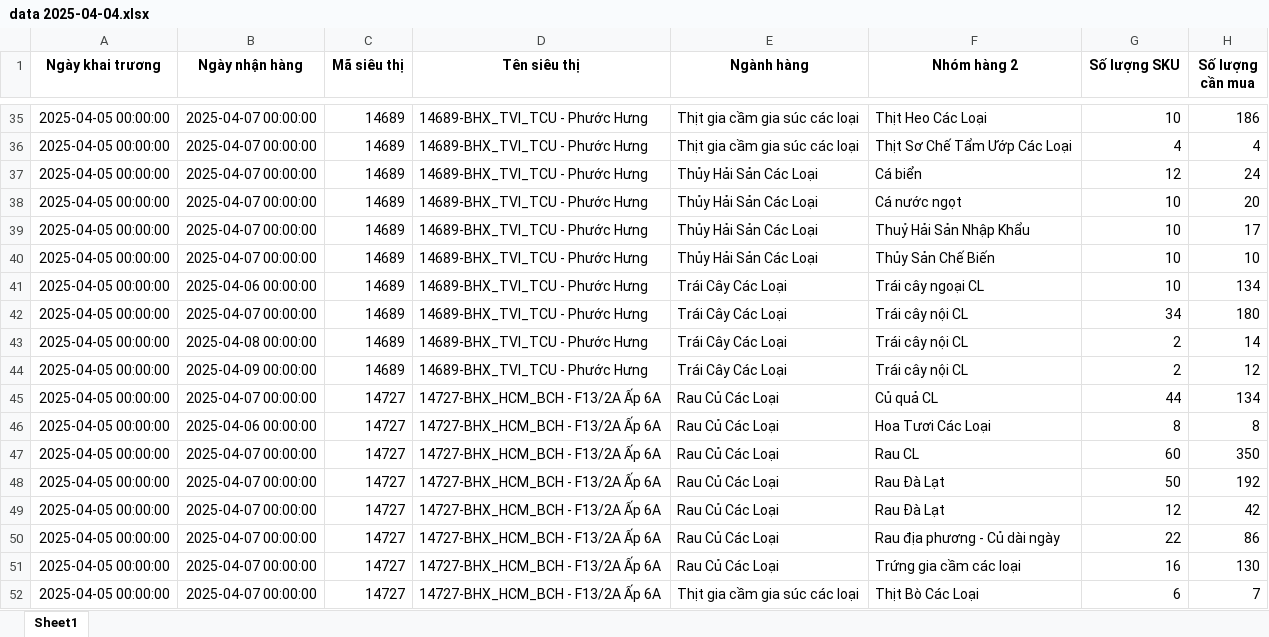
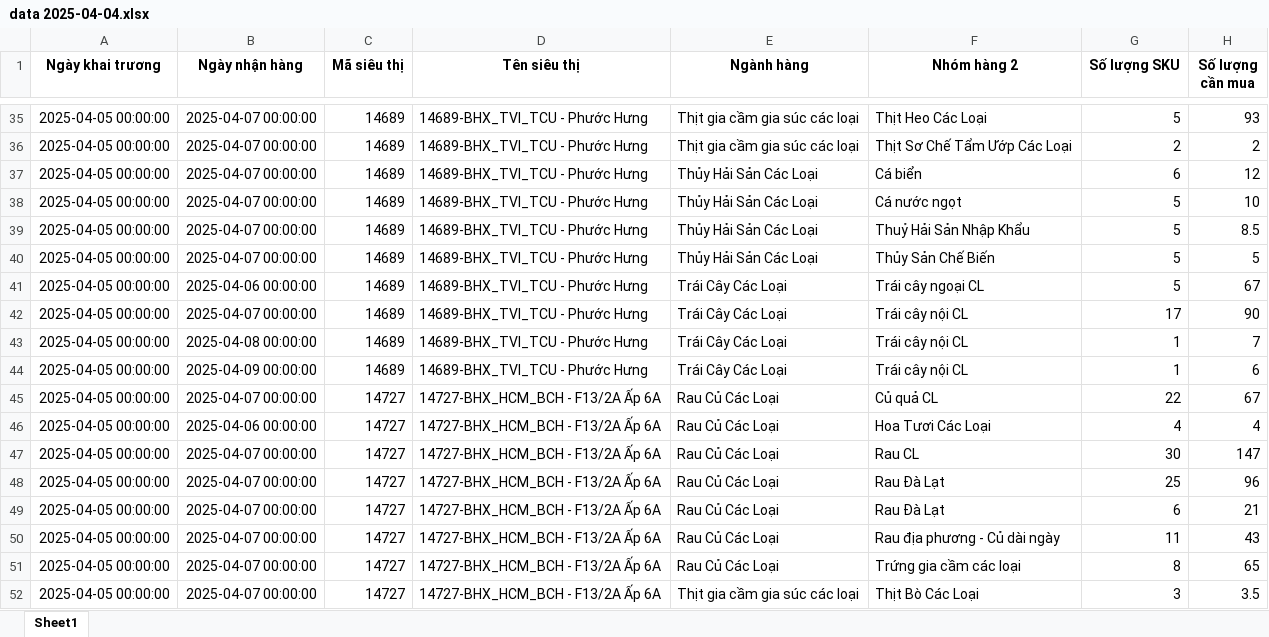
Before and after one commit to minhducle291/muachia-app, an Excel workbook: data 2025-04-04.xlsx, sheet Sheet1, drawn as a sheet; only a part is shown, gaps mark what is left out; values as stored, in another font and other column widths than the file's, no borders; the diff covers the shown part only; the diff names each change by its address in the sheet, - before the commit and + after, or states it on an @@ line.

```diff
--- a/data 2025-04-04.xlsx (sheet Sheet1)
+++ b/data 2025-04-04.xlsx (sheet Sheet1)
-G35 (Số lượng SKU): 10
+G35 (Số lượng SKU): 5
-H35 (Số lượng cần mua): 186
+H35 (Số lượng cần mua): 93
-G36 (Số lượng SKU): 4
+G36 (Số lượng SKU): 2
-H36 (Số lượng cần mua): 4
+H36 (Số lượng cần mua): 2
-G37 (Số lượng SKU): 12
+G37 (Số lượng SKU): 6
-H37 (Số lượng cần mua): 24
+H37 (Số lượng cần mua): 12
-G38:G41 (Số lượng SKU): 10
+G38:G41 (Số lượng SKU): 5
-H38 (Số lượng cần mua): 20
+H38 (Số lượng cần mua): 10
-H39 (Số lượng cần mua): 17
+H39 (Số lượng cần mua): 8.5
-H40 (Số lượng cần mua): 10
+H40 (Số lượng cần mua): 5
-H41 (Số lượng cần mua): 134
+H41 (Số lượng cần mua): 67
-G42 (Số lượng SKU): 34
+G42 (Số lượng SKU): 17
-H42 (Số lượng cần mua): 180
+H42 (Số lượng cần mua): 90
-G43:G44 (Số lượng SKU): 2
+G43:G44 (Số lượng SKU): 1
-H43 (Số lượng cần mua): 14
+H43 (Số lượng cần mua): 7
-H44 (Số lượng cần mua): 12
+H44 (Số lượng cần mua): 6
-G45 (Số lượng SKU): 44
+G45 (Số lượng SKU): 22
-H45 (Số lượng cần mua): 134
+H45 (Số lượng cần mua): 67
-G46 (Số lượng SKU): 8
+G46 (Số lượng SKU): 4
-H46 (Số lượng cần mua): 8
+H46 (Số lượng cần mua): 4
-G47 (Số lượng SKU): 60
+G47 (Số lượng SKU): 30
-H47 (Số lượng cần mua): 350
+H47 (Số lượng cần mua): 147
-G48 (Số lượng SKU): 50
+G48 (Số lượng SKU): 25
-H48 (Số lượng cần mua): 192
+H48 (Số lượng cần mua): 96
-G49 (Số lượng SKU): 12
+G49 (Số lượng SKU): 6
-H49 (Số lượng cần mua): 42
+H49 (Số lượng cần mua): 21
-G50 (Số lượng SKU): 22
+G50 (Số lượng SKU): 11
-H50 (Số lượng cần mua): 86
+H50 (Số lượng cần mua): 43
-G51 (Số lượng SKU): 16
+G51 (Số lượng SKU): 8
-H51 (Số lượng cần mua): 130
+H51 (Số lượng cần mua): 65
-G52 (Số lượng SKU): 6
+G52 (Số lượng SKU): 3
-H52 (Số lượng cần mua): 7
+H52 (Số lượng cần mua): 3.5
```
Also changed, not shown: 318 edited cells elsewhere in this sheet.
